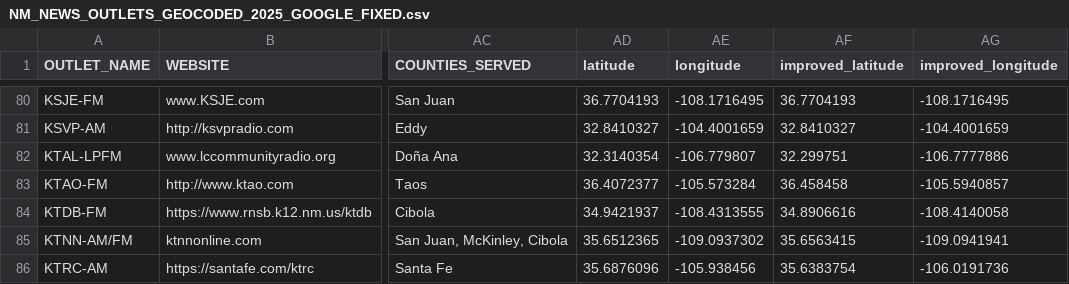
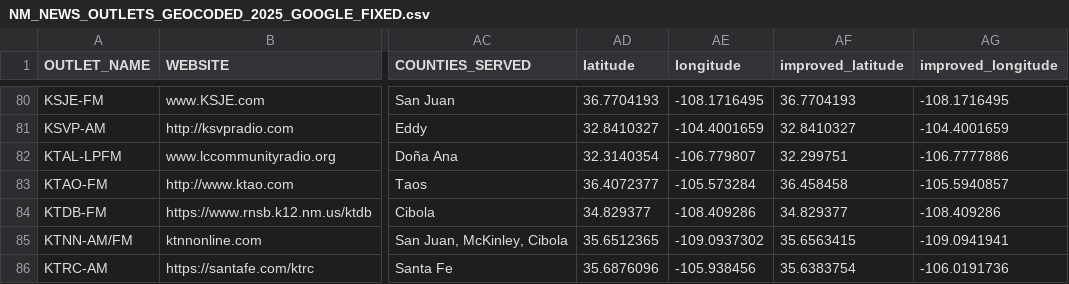
Before and after one commit to nmnewsmap/nm-news-map.2.0, a CSV file: NM_NEWS_OUTLETS_GEOCODED_2025_GOOGLE_FIXED.csv, drawn as a sheet; only a part is shown, gaps mark what is left out; the diff names each change by its address in the sheet, - before the commit and + after, or states it on an @@ line.

Commit message:
Fix KTDB-FM geocoding coordinates
- Update KTDB-FM location to correct coordinates: 34.829377, -108.409286
- Fix both CSV data file and GeoJSON map data
- Station was misplaced due to geocoding confusion with duplicate city names
- KTDB-FM serves Ramah Navajo Nation in Pine Hill, Cibola County

```diff
--- a/NM_NEWS_OUTLETS_GEOCODED_2025_GOOGLE_FIXED.csv
+++ b/NM_NEWS_OUTLETS_GEOCODED_2025_GOOGLE_FIXED.csv
-AD84 (latitude): 34.9421937
+AD84 (latitude): 34.829377
-AE84 (longitude): -108.4313555
+AE84 (longitude): -108.409286
-AF84 (improved_latitude): 34.8906616
+AF84 (improved_latitude): 34.829377
-AG84 (improved_longitude): -108.4140058
+AG84 (improved_longitude): -108.409286
```
Also changed, not shown: 1 other file.
